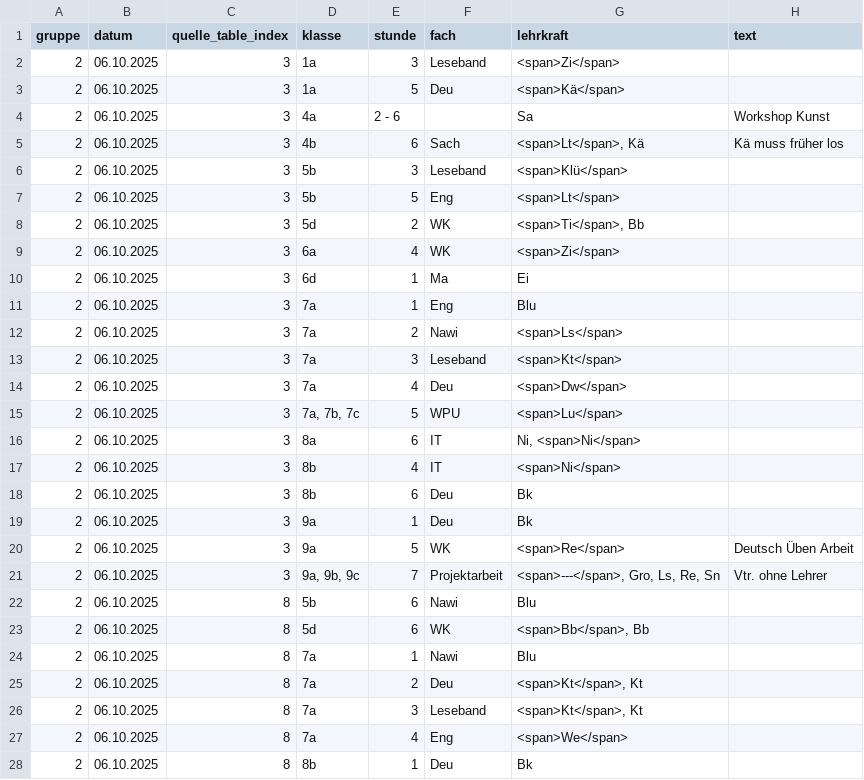
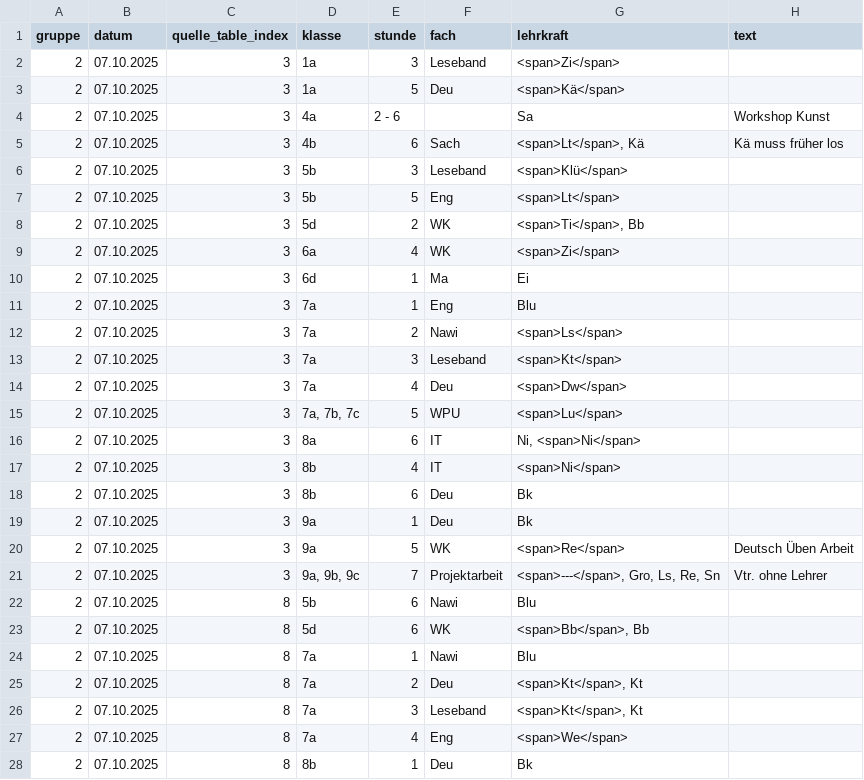
Before and after one commit to iluvatar80/untis-monitor, a CSV file: docs/untis_subst_normalized.csv, drawn as a sheet; only a part is shown; the diff covers the shown part only.

```diff
--- a/docs/untis_subst_normalized.csv
+++ b/docs/untis_subst_normalized.csv
@@ -1,28 +1,28 @@
 gruppe,datum,quelle_table_index,klasse,stunde,fach,lehrkraft,text
-2,06.10.2025,3,1a,3,Leseband,<span>Zi</span>,
-2,06.10.2025,3,1a,5,Deu,<span>Kä</span>,
-2,06.10.2025,3,4a,2 - 6,,Sa,Workshop Kunst
-2,06.10.2025,3,4b,6,Sach,"<span>Lt</span>, Kä",Kä muss früher los
-2,06.10.2025,3,5b,3,Leseband,<span>Klü</span>,
-2,06.10.2025,3,5b,5,Eng,<span>Lt</span>,
-2,06.10.2025,3,5d,2,WK,"<span>Ti</span>, Bb",
-2,06.10.2025,3,6a,4,WK,<span>Zi</span>,
-2,06.10.2025,3,6d,1,Ma,Ei,
-2,06.10.2025,3,7a,1,Eng,Blu,
-2,06.10.2025,3,7a,2,Nawi,<span>Ls</span>,
-2,06.10.2025,3,7a,3,Leseband,<span>Kt</span>,
-2,06.10.2025,3,7a,4,Deu,<span>Dw</span>,
-2,06.10.2025,3,"7a, 7b, 7c",5,WPU,<span>Lu</span>,
-2,06.10.2025,3,8a,6,IT,"Ni, <span>Ni</span>",
-2,06.10.2025,3,8b,4,IT,<span>Ni</span>,
-2,06.10.2025,3,8b,6,Deu,Bk,
-2,06.10.2025,3,9a,1,Deu,Bk,
-2,06.10.2025,3,9a,5,WK,<span>Re</span>,Deutsch Üben Arbeit
-2,06.10.2025,3,"9a, 9b, 9c",7,Projektarbeit,"<span>---</span>, Gro, Ls, Re, Sn",Vtr. ohne Lehrer
-2,06.10.2025,8,5b,6,Nawi,Blu,
-2,06.10.2025,8,5d,6,WK,"<span>Bb</span>, Bb",
-2,06.10.2025,8,7a,1,Nawi,Blu,
-2,06.10.2025,8,7a,2,Deu,"<span>Kt</span>, Kt",
-2,06.10.2025,8,7a,3,Leseband,"<span>Kt</span>, Kt",
-2,06.10.2025,8,7a,4,Eng,<span>We</span>,
-2,06.10.2025,8,8b,1,Deu,Bk,
+2,07.10.2025,3,1a,3,Leseband,<span>Zi</span>,
+2,07.10.2025,3,1a,5,Deu,<span>Kä</span>,
+2,07.10.2025,3,4a,2 - 6,,Sa,Workshop Kunst
+2,07.10.2025,3,4b,6,Sach,"<span>Lt</span>, Kä",Kä muss früher los
+2,07.10.2025,3,5b,3,Leseband,<span>Klü</span>,
+2,07.10.2025,3,5b,5,Eng,<span>Lt</span>,
+2,07.10.2025,3,5d,2,WK,"<span>Ti</span>, Bb",
+2,07.10.2025,3,6a,4,WK,<span>Zi</span>,
+2,07.10.2025,3,6d,1,Ma,Ei,
+2,07.10.2025,3,7a,1,Eng,Blu,
+2,07.10.2025,3,7a,2,Nawi,<span>Ls</span>,
+2,07.10.2025,3,7a,3,Leseband,<span>Kt</span>,
+2,07.10.2025,3,7a,4,Deu,<span>Dw</span>,
+2,07.10.2025,3,"7a, 7b, 7c",5,WPU,<span>Lu</span>,
+2,07.10.2025,3,8a,6,IT,"Ni, <span>Ni</span>",
+2,07.10.2025,3,8b,4,IT,<span>Ni</span>,
+2,07.10.2025,3,8b,6,Deu,Bk,
+2,07.10.2025,3,9a,1,Deu,Bk,
+2,07.10.2025,3,9a,5,WK,<span>Re</span>,Deutsch Üben Arbeit
+2,07.10.2025,3,"9a, 9b, 9c",7,Projektarbeit,"<span>---</span>, Gro, Ls, Re, Sn",Vtr. ohne Lehrer
+2,07.10.2025,8,5b,6,Nawi,Blu,
+2,07.10.2025,8,5d,6,WK,"<span>Bb</span>, Bb",
+2,07.10.2025,8,7a,1,Nawi,Blu,
+2,07.10.2025,8,7a,2,Deu,"<span>Kt</span>, Kt",
+2,07.10.2025,8,7a,3,Leseband,"<span>Kt</span>, Kt",
+2,07.10.2025,8,7a,4,Eng,<span>We</span>,
+2,07.10.2025,8,8b,1,Deu,Bk,
```
Also changed, not shown: 49 edited cells elsewhere in this file, 6 other files.
